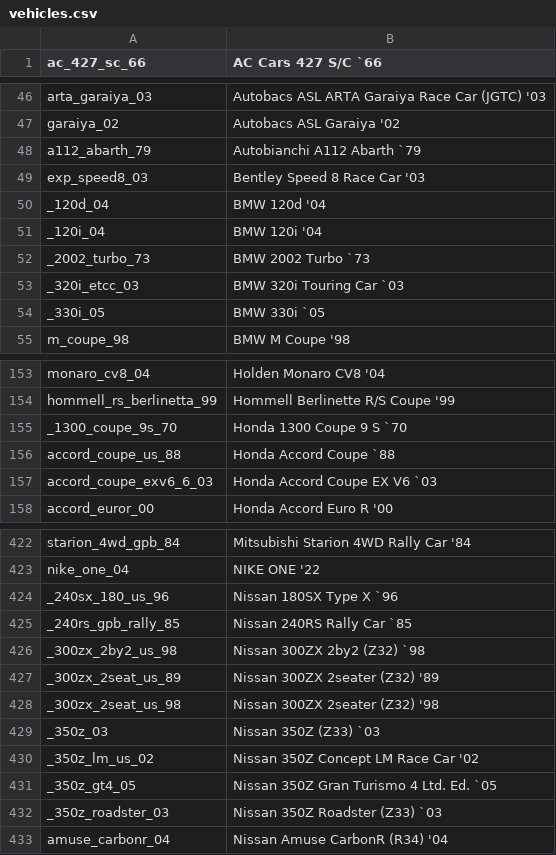
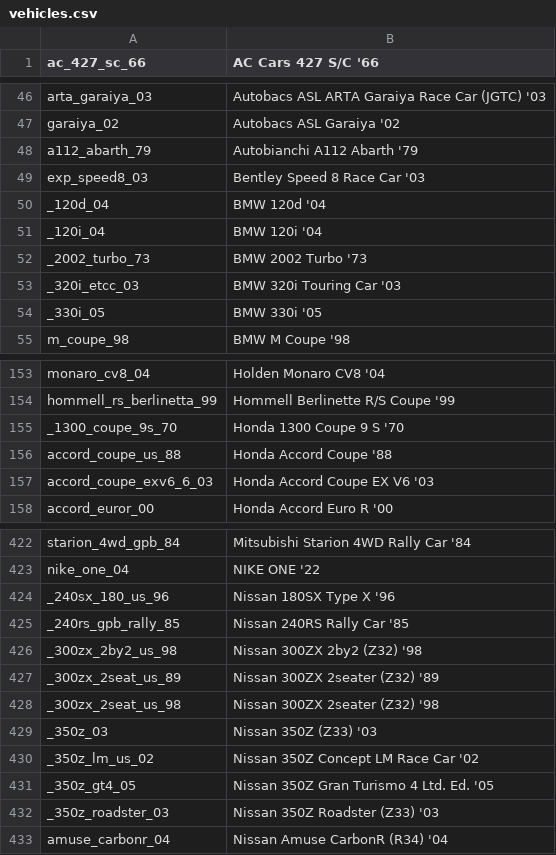
Before and after one commit to TheAdmiester/Gran-Turismo-4-Tools-DEPRECATED-, a CSV file: GT4 Tools/vehicles.csv, drawn as a sheet; only a part is shown, gaps mark what is left out; the diff covers the shown part only.

```diff
--- a/GT4 Tools/vehicles.csv
+++ b/GT4 Tools/vehicles.csv
@@ -1 +1 @@
-ac_427_sc_66,AC Cars 427 S/C `66
+ac_427_sc_66,AC Cars 427 S/C '66
@@ -47,3 +47,3 @@ arta_garaiya_03,Autobacs ASL ARTA Garaiya Race Car (JGTC) '03
 garaiya_02,Autobacs ASL Garaiya '02
-a112_abarth_79,Autobianchi A112 Abarth `79
+a112_abarth_79,Autobianchi A112 Abarth '79
 exp_speed8_03,Bentley Speed 8 Race Car '03
@@ -51,5 +51,5 @@ _120d_04,BMW 120d '04
 _120i_04,BMW 120i '04
-_2002_turbo_73,BMW 2002 Turbo `73
-_320i_etcc_03,BMW 320i Touring Car `03
-_330i_05,BMW 330i `05
+_2002_turbo_73,BMW 2002 Turbo '73
+_320i_etcc_03,BMW 320i Touring Car '03
+_330i_05,BMW 330i '05
 m_coupe_98,BMW M Coupe '98
@@ -154,5 +154,5 @@ monaro_cv8_04,Holden Monaro CV8 '04
 hommell_rs_berlinetta_99,Hommell Berlinette R/S Coupe '99
-_1300_coupe_9s_70,Honda 1300 Coupe 9 S `70
-accord_coupe_us_88,Honda Accord Coupe `88
-accord_coupe_exv6_6_03,Honda Accord Coupe EX V6 `03
+_1300_coupe_9s_70,Honda 1300 Coupe 9 S '70
+accord_coupe_us_88,Honda Accord Coupe '88
+accord_coupe_exv6_6_03,Honda Accord Coupe EX V6 '03
 accord_euror_00,Honda Accord Euro R '00
@@ -423,11 +423,11 @@ starion_4wd_gpb_84,Mitsubishi Starion 4WD Rally Car '84
 nike_one_04,NIKE ONE '22
-_240sx_180_us_96,Nissan 180SX Type X `96
-_240rs_gpb_rally_85,Nissan 240RS Rally Car `85
-_300zx_2by2_us_98,Nissan 300ZX 2by2 (Z32) `98
+_240sx_180_us_96,Nissan 180SX Type X '96
+_240rs_gpb_rally_85,Nissan 240RS Rally Car '85
+_300zx_2by2_us_98,Nissan 300ZX 2by2 (Z32) '98
 _300zx_2seat_us_89,Nissan 300ZX 2seater (Z32) '89
 _300zx_2seat_us_98,Nissan 300ZX 2seater (Z32) '98
-_350z_03,Nissan 350Z (Z33) `03
+_350z_03,Nissan 350Z (Z33) '03
 _350z_lm_us_02,Nissan 350Z Concept LM Race Car '02
-_350z_gt4_05,Nissan 350Z Gran Turismo 4 Ltd. Ed. `05
-_350z_roadster_03,Nissan 350Z Roadster (Z33) `03
+_350z_gt4_05,Nissan 350Z Gran Turismo 4 Ltd. Ed. '05
+_350z_roadster_03,Nissan 350Z Roadster (Z33) '03
 amuse_carbonr_04,Nissan Amuse CarbonR (R34) '04
```
Also changed, not shown: 51 edited cells elsewhere in this file, 10 other files.
